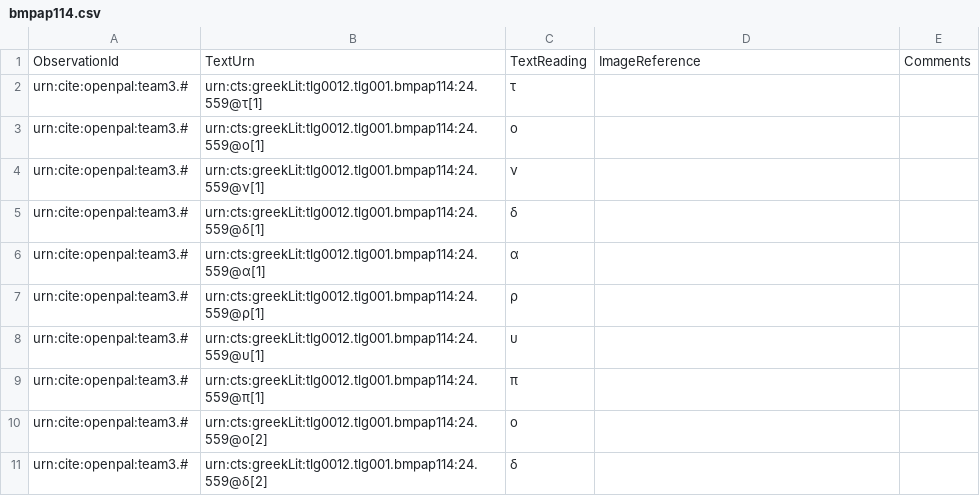
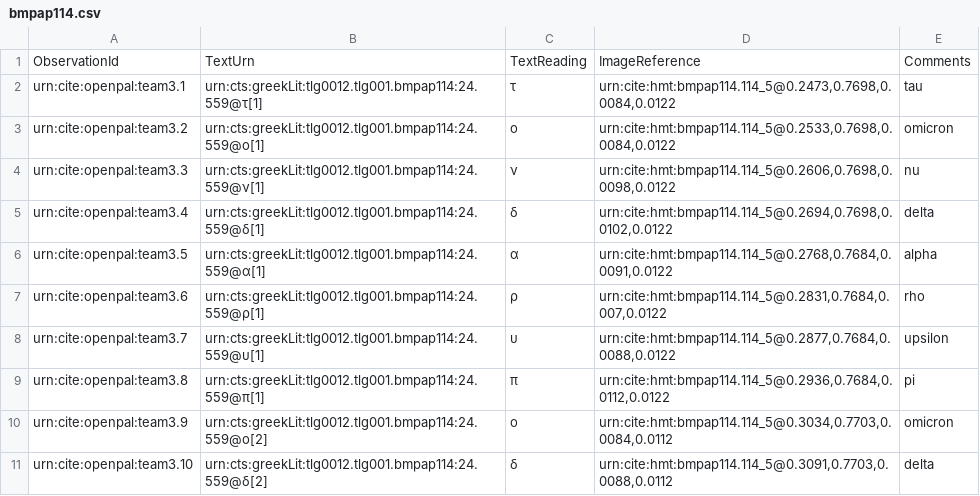
Before and after one commit to neelsmith/opdata, a CSV file: data/bmpap114.csv, drawn as a sheet; only a part is shown; the diff covers the shown part only.

Commit message:
Capturing line 559

```diff
--- a/data/bmpap114.csv
+++ b/data/bmpap114.csv
@@ -1,11 +1,11 @@
 ObservationId,TextUrn,TextReading,ImageReference,Comments
-urn:cite:openpal:team3.#,urn:cts:greekLit:tlg0012.tlg001.bmpap114:24.559@τ[1],τ,"",
-urn:cite:openpal:team3.#,urn:cts:greekLit:tlg0012.tlg001.bmpap114:24.559@ο[1],ο,"",
-urn:cite:openpal:team3.#,urn:cts:greekLit:tlg0012.tlg001.bmpap114:24.559@ν[1],ν,"",
-urn:cite:openpal:team3.#,urn:cts:greekLit:tlg0012.tlg001.bmpap114:24.559@δ[1],δ,"",
-urn:cite:openpal:team3.#,urn:cts:greekLit:tlg0012.tlg001.bmpap114:24.559@α[1],α,"",
-urn:cite:openpal:team3.#,urn:cts:greekLit:tlg0012.tlg001.bmpap114:24.559@ρ[1],ρ,"",
-urn:cite:openpal:team3.#,urn:cts:greekLit:tlg0012.tlg001.bmpap114:24.559@υ[1],υ,"",
-urn:cite:openpal:team3.#,urn:cts:greekLit:tlg0012.tlg001.bmpap114:24.559@π[1],π,"",
-urn:cite:openpal:team3.#,urn:cts:greekLit:tlg0012.tlg001.bmpap114:24.559@ο[2],ο,"",
-urn:cite:openpal:team3.#,urn:cts:greekLit:tlg0012.tlg001.bmpap114:24.559@δ[2],δ,"",
+urn:cite:openpal:team3.1,urn:cts:greekLit:tlg0012.tlg001.bmpap114:24.559@τ[1],τ,"urn:cite:hmt:bmpap114.114_5@0.2473,0.7698,0.0084,0.0122",tau
+urn:cite:openpal:team3.2,urn:cts:greekLit:tlg0012.tlg001.bmpap114:24.559@ο[1],ο,"urn:cite:hmt:bmpap114.114_5@0.2533,0.7698,0.0084,0.0122",omicron
+urn:cite:openpal:team3.3,urn:cts:greekLit:tlg0012.tlg001.bmpap114:24.559@ν[1],ν,"urn:cite:hmt:bmpap114.114_5@0.2606,0.7698,0.0098,0.0122",nu
+urn:cite:openpal:team3.4,urn:cts:greekLit:tlg0012.tlg001.bmpap114:24.559@δ[1],δ,"urn:cite:hmt:bmpap114.114_5@0.2694,0.7698,0.0102,0.0122",delta
+urn:cite:openpal:team3.5,urn:cts:greekLit:tlg0012.tlg001.bmpap114:24.559@α[1],α,"urn:cite:hmt:bmpap114.114_5@0.2768,0.7684,0.0091,0.0122",alpha
+urn:cite:openpal:team3.6,urn:cts:greekLit:tlg0012.tlg001.bmpap114:24.559@ρ[1],ρ,"urn:cite:hmt:bmpap114.114_5@0.2831,0.7684,0.007,0.0122",rho
+urn:cite:openpal:team3.7,urn:cts:greekLit:tlg0012.tlg001.bmpap114:24.559@υ[1],υ,"urn:cite:hmt:bmpap114.114_5@0.2877,0.7684,0.0088,0.0122",upsilon
+urn:cite:openpal:team3.8,urn:cts:greekLit:tlg0012.tlg001.bmpap114:24.559@π[1],π,"urn:cite:hmt:bmpap114.114_5@0.2936,0.7684,0.0112,0.0122",pi
+urn:cite:openpal:team3.9,urn:cts:greekLit:tlg0012.tlg001.bmpap114:24.559@ο[2],ο,"urn:cite:hmt:bmpap114.114_5@0.3034,0.7703,0.0084,0.0112",omicron
+urn:cite:openpal:team3.10,urn:cts:greekLit:tlg0012.tlg001.bmpap114:24.559@δ[2],δ,"urn:cite:hmt:bmpap114.114_5@0.3091,0.7703,0.0088,0.0112",delta
```
Also changed, not shown: 90 edited cells elsewhere in this file.
